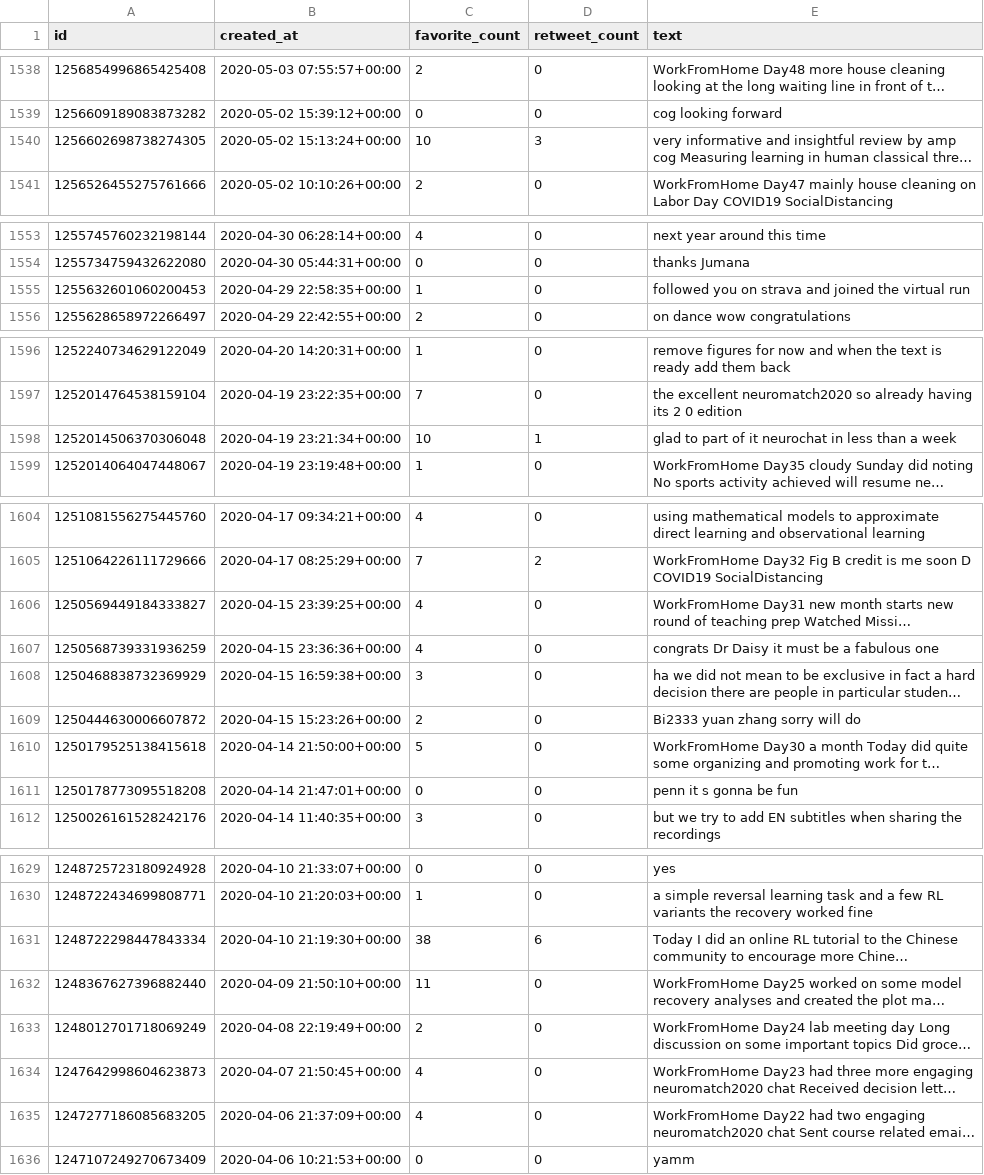
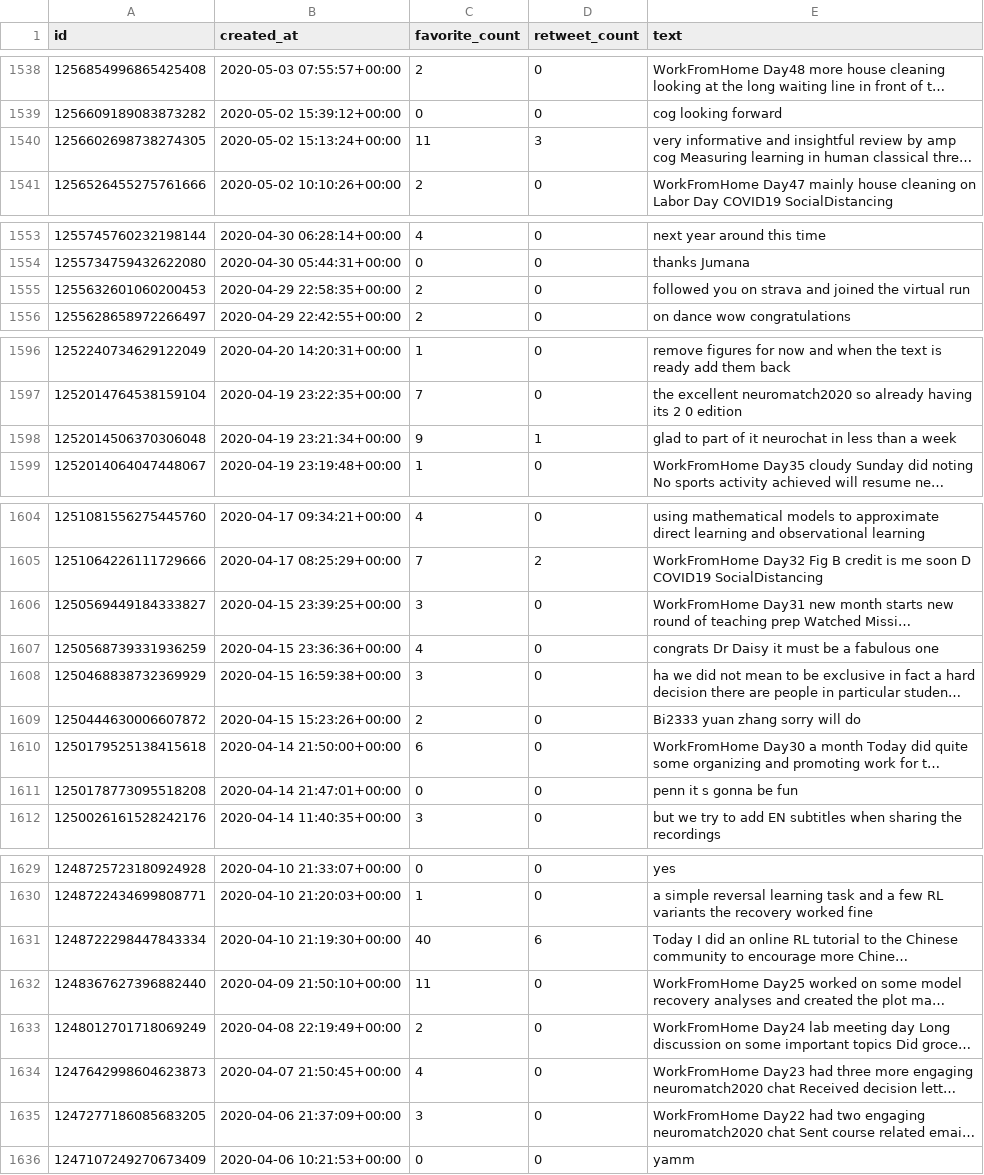
Before and after one commit to KeatonSpiller/Sentiment_Analysis, a CSV file: Stock_Market/data/long_term/lei_zhang_lz_twitter.csv, drawn as a sheet; only a part is shown, gaps mark what is left out; long unchanged cells end in …; the diff covers the shown part only; the diff names each change by its address in the sheet, - before the commit and + after, or states it on an @@ line.

```diff
--- a/Stock_Market/data/long_term/lei_zhang_lz_twitter.csv
+++ b/Stock_Market/data/long_term/lei_zhang_lz_twitter.csv
-C1540 (favorite_count): 10
+C1540 (favorite_count): 11
-C1555 (favorite_count): 1
+C1555 (favorite_count): 2
-C1598 (favorite_count): 10
+C1598 (favorite_count): 9
-C1606 (favorite_count): 4
+C1606 (favorite_count): 3
-C1610 (favorite_count): 5
+C1610 (favorite_count): 6
-C1631 (favorite_count): 38
+C1631 (favorite_count): 40
-C1635 (favorite_count): 4
+C1635 (favorite_count): 3
```
Also changed, not shown: 2 edited cells elsewhere in this file, Stock_Market/data/long_term/RayDalio_twitter.csv, Stock_Market/data/short_term/HindenburgRes_twitter.csv, 22 other files.
